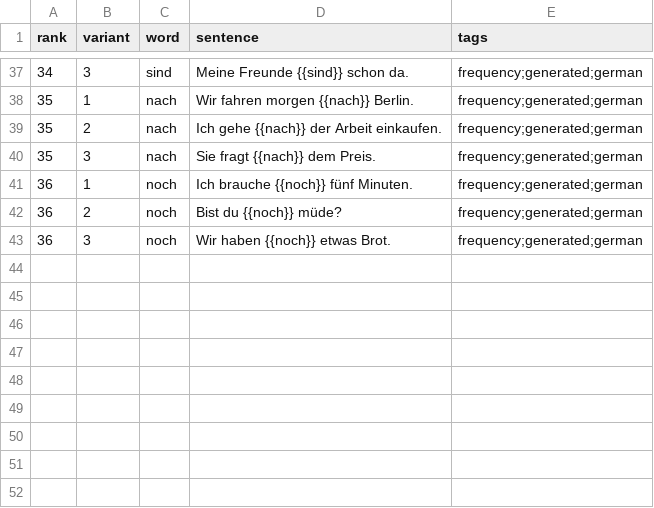
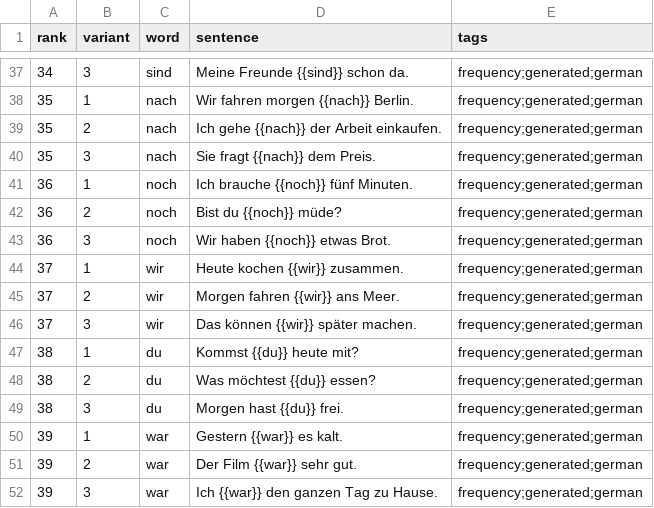
Before and after one commit to dnywh/mochiko, a CSV file: languages/de/frequency.csv, drawn as a sheet; only a part is shown, gaps mark what is left out; the diff names each change by its address in the sheet, - before the commit and + after, or states it on an @@ line.

Commit message:
daily frequency cards: 2026-09-01

```diff
--- a/languages/de/frequency.csv
+++ b/languages/de/frequency.csv
+row 44: 37 | 1 | wir | Heute kochen {{wir}} zusammen. | frequency;generated;german
+row 45: 37 | 2 | wir | Morgen fahren {{wir}} ans Meer. | frequency;generated;german
+row 46: 37 | 3 | wir | Das können {{wir}} später machen. | frequency;generated;german
+row 47: 38 | 1 | du | Kommst {{du}} heute mit? | frequency;generated;german
+row 48: 38 | 2 | du | Was möchtest {{du}} essen? | frequency;generated;german
+row 49: 38 | 3 | du | Morgen hast {{du}} frei. | frequency;generated;german
+row 50: 39 | 1 | war | Gestern {{war}} es kalt. | frequency;generated;german
+row 51: 39 | 2 | war | Der Film {{war}} sehr gut. | frequency;generated;german
+row 52: 39 | 3 | war | Ich {{war}} den ganzen Tag zu Hause. | frequency;generated;german
```
Also changed, not shown: languages/es/frequency.csv.
